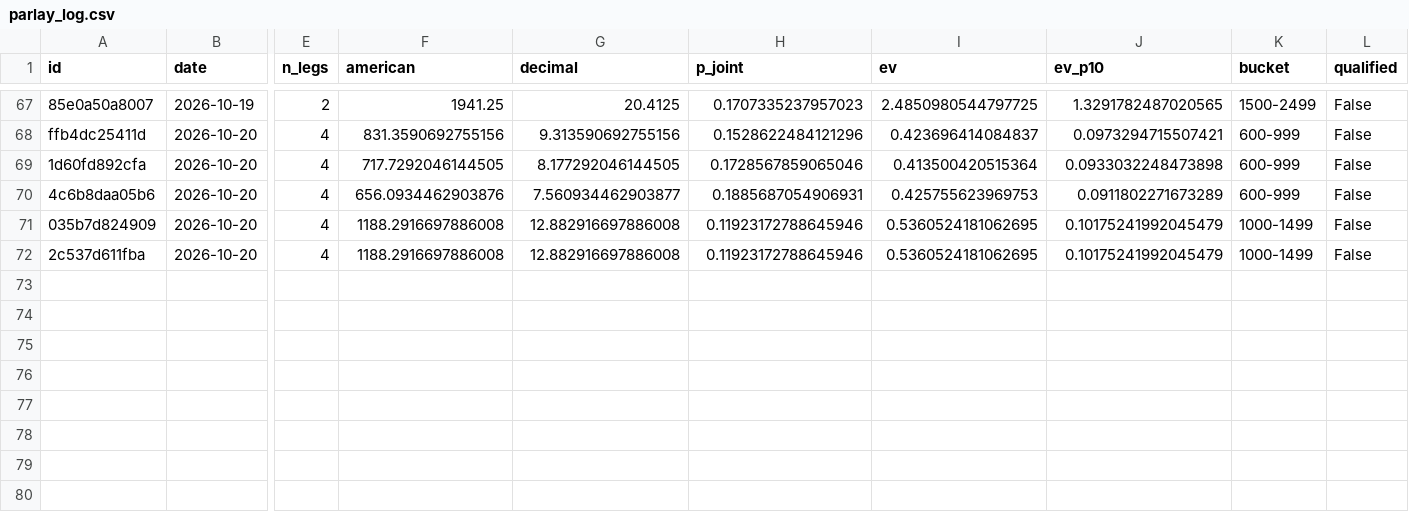
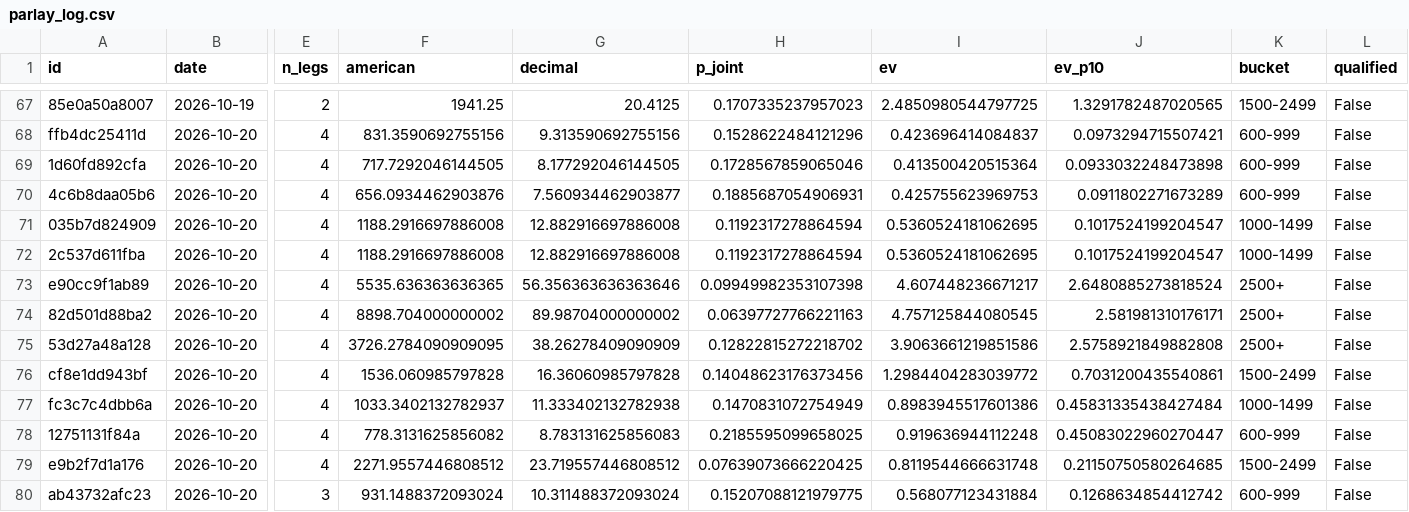
Before and after one commit to PookMula/NHL-edge-pro, a CSV file: data/parlay_log.csv, drawn as a sheet; only a part is shown, gaps mark what is left out; rows hold the shown columns only; the diff names each change by its address in the sheet, - before the commit and + after, or states it on an @@ line.

```diff
--- a/data/parlay_log.csv
+++ b/data/parlay_log.csv
-H71:H72 (p_joint): 0.11923172788645946
+H71:H72 (p_joint): 0.1192317278864594
-J71:J72 (ev_p10): 0.10175241992045479
+J71:J72 (ev_p10): 0.1017524199204547
+row 73: e90cc9f1ab89 | 2026-10-20 | 4 | 5535.636363636365 | 56.356363636363646 | 0.09949982353107398 | 4.607448236671217 | 2.6480885273818524 | 2500+ | False
+row 74: 82d501d88ba2 | 2026-10-20 | 4 | 8898.704000000002 | 89.98704000000002 | 0.06397727766221163 | 4.757125844080545 | 2.581981310176171 | 2500+ | False
+row 75: 53d27a48a128 | 2026-10-20 | 4 | 3726.2784090909095 | 38.26278409090909 | 0.12822815272218702 | 3.9063661219851586 | 2.5758921849882808 | 2500+ | False
+row 76: cf8e1dd943bf | 2026-10-20 | 4 | 1536.060985797828 | 16.36060985797828 | 0.14048623176373456 | 1.2984404283039772 | 0.7031200435540861 | 1500-2499 | False
+row 77: fc3c7c4dbb6a | 2026-10-20 | 4 | 1033.3402132782937 | 11.333402132782938 | 0.1470831072754949 | 0.8983945517601386 | 0.45831335438427484 | 1000-1499 | False
+row 78: 12751131f84a | 2026-10-20 | 4 | 778.3131625856082 | 8.783131625856083 | 0.2185595099658025 | 0.919636944112248 | 0.45083022960270447 | 600-999 | False
+row 79: e9b2f7d1a176 | 2026-10-20 | 4 | 2271.9557446808512 | 23.719557446808512 | 0.07639073666220425 | 0.8119544666631748 | 0.21150750580264685 | 1500-2499 | False
+row 80: ab43732afc23 | 2026-10-20 | 3 | 931.1488372093024 | 10.311488372093024 | 0.15207088121979775 | 0.568077123431884 | 0.1268634854412742 | 600-999 | False
```
Also changed, not shown: data/predictions_log.csv, 8 other files.
